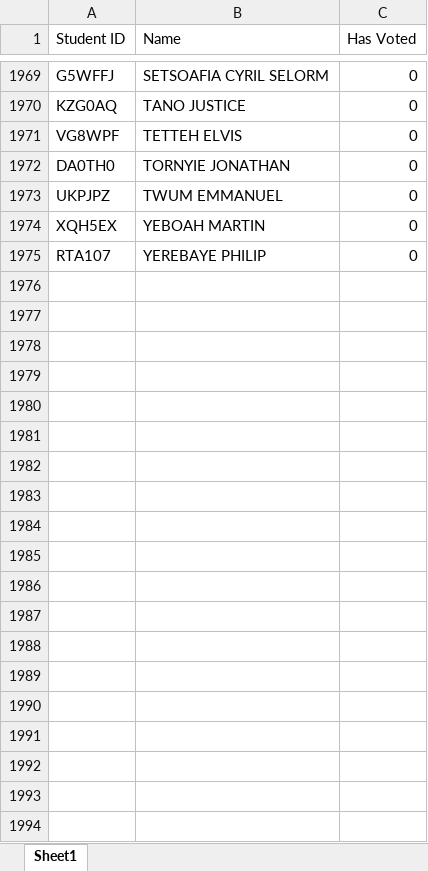
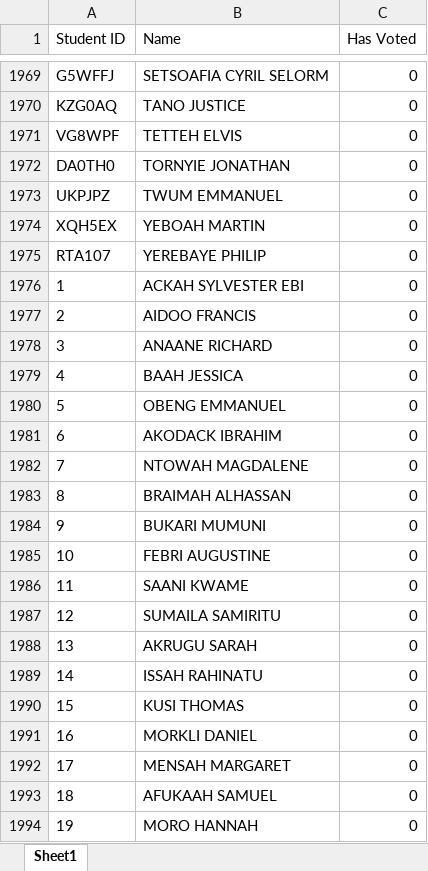
Before and after one commit to appeaducell/school-voting-system, an Excel workbook: students.xlsx, sheet Sheet1, drawn as a sheet; only a part is shown, gaps mark what is left out; values as stored, in another font and other column widths than the file's, no borders; the diff covers the shown part only; the diff names each change by its address in the sheet, - before the commit and + after, or states it on an @@ line.

```diff
--- a/students.xlsx (sheet Sheet1)
+++ b/students.xlsx (sheet Sheet1)
+row 1976: 1 | ACKAH SYLVESTER EBI | 0
+row 1977: 2 | AIDOO FRANCIS | 0
+row 1978: 3 | ANAANE RICHARD | 0
+row 1979: 4 | BAAH JESSICA | 0
+row 1980: 5 | OBENG EMMANUEL | 0
+row 1981: 6 | AKODACK IBRAHIM | 0
+row 1982: 7 | NTOWAH MAGDALENE | 0
+row 1983: 8 | BRAIMAH ALHASSAN | 0
+row 1984: 9 | BUKARI MUMUNI | 0
+row 1985: 10 | FEBRI AUGUSTINE | 0
+row 1986: 11 | SAANI KWAME | 0
+row 1987: 12 | SUMAILA SAMIRITU | 0
+row 1988: 13 | AKRUGU SARAH | 0
+row 1989: 14 | ISSAH RAHINATU | 0
+row 1990: 15 | KUSI THOMAS | 0
+row 1991: 16 | MORKLI DANIEL | 0
+row 1992: 17 | MENSAH MARGARET | 0
+row 1993: 18 | AFUKAAH SAMUEL | 0
+row 1994: 19 | MORO HANNAH | 0
```
Also changed, not shown: 16 added rows elsewhere in this sheet, election_results.xlsx, 7 other files.
